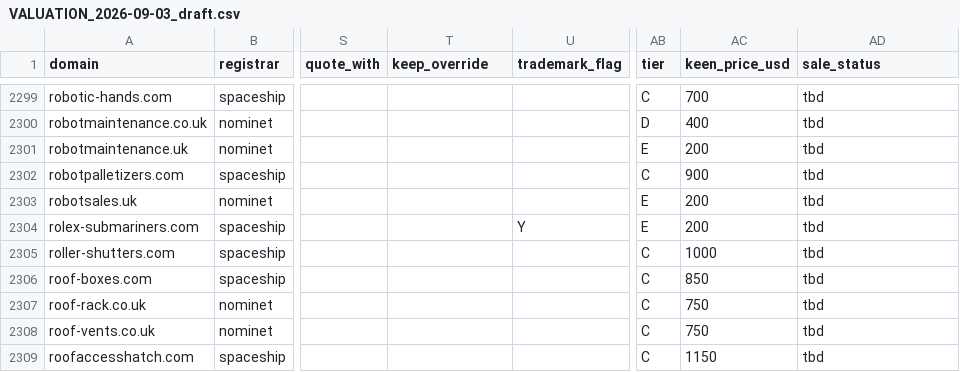
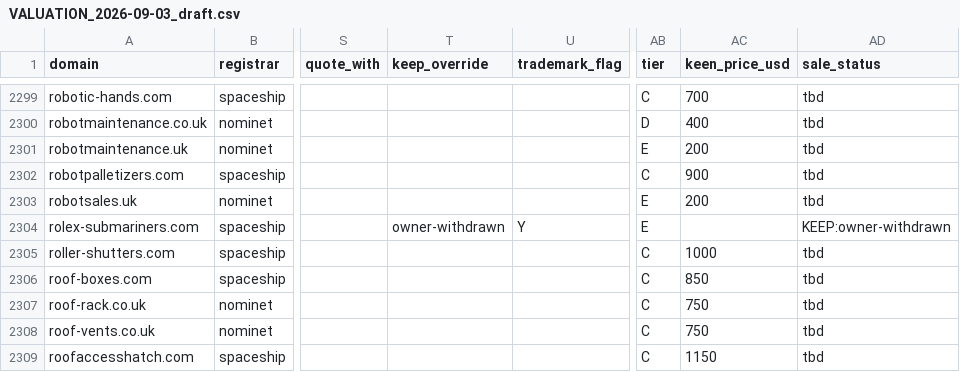
Before and after one commit to gqls/agentchassis, a CSV file: docs/agent_docs/docs024_key_docs_latest/domain_valuation/VALUATION_2026-09-03_draft.csv, drawn as a sheet; only a part is shown, gaps mark what is left out; the diff names each change by its address in the sheet, - before the commit and + after, or states it on an @@ line.

```diff
--- a/docs/agent_docs/docs024_key_docs_latest/domain_valuation/VALUATION_2026-09-03_draft.csv
+++ b/docs/agent_docs/docs024_key_docs_latest/domain_valuation/VALUATION_2026-09-03_draft.csv
-T2304 (keep_override): (empty)
+T2304 (keep_override): owner-withdrawn
-AC2304 (keen_price_usd): 200
+AC2304 (keen_price_usd): (empty)
-AD2304 (sale_status): tbd
+AD2304 (sale_status): KEEP:owner-withdrawn
```
Also changed, not shown: docs/agent_docs/docs024_key_docs_latest/domain_valuation/WORKING_table.csv, 1 other file.
